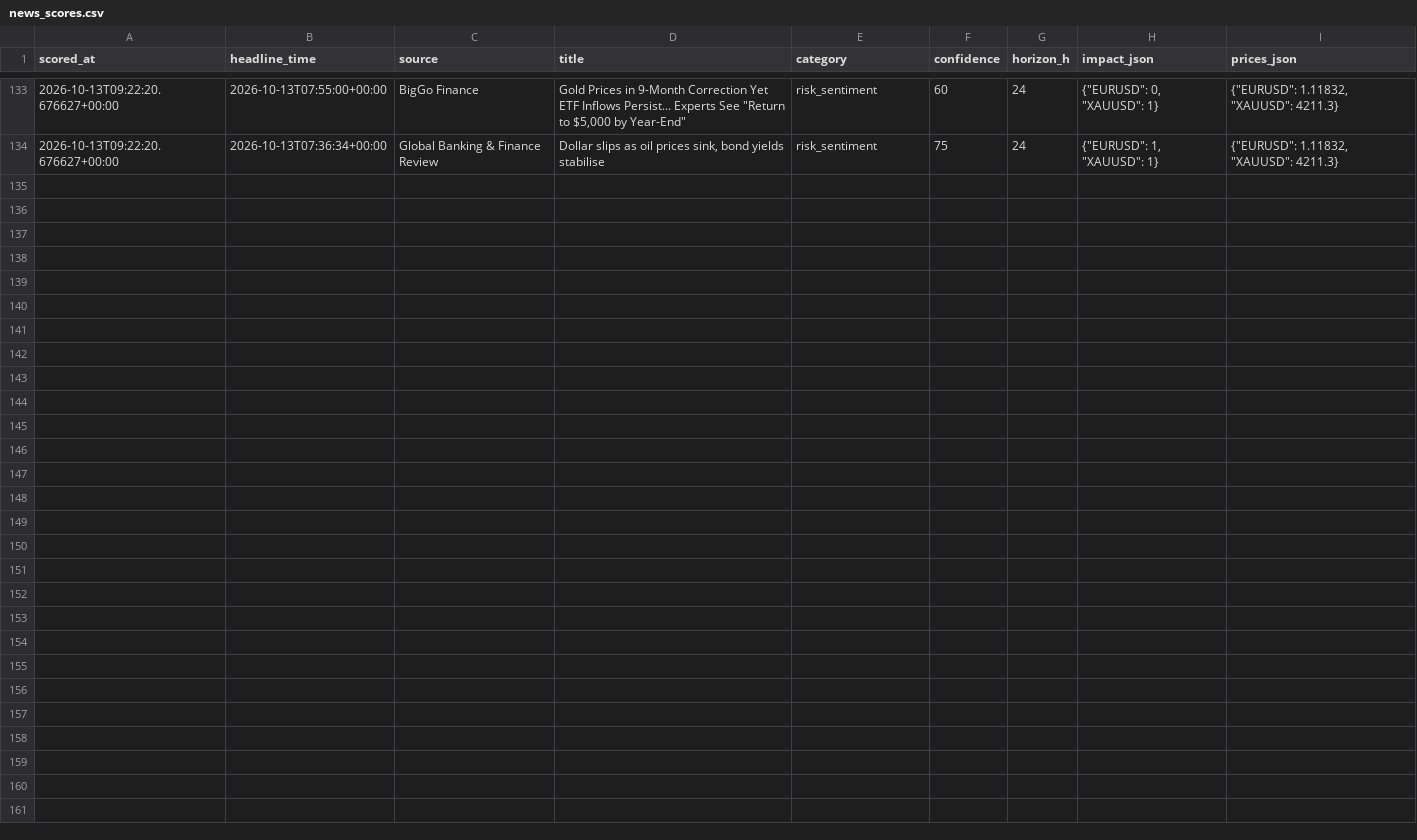
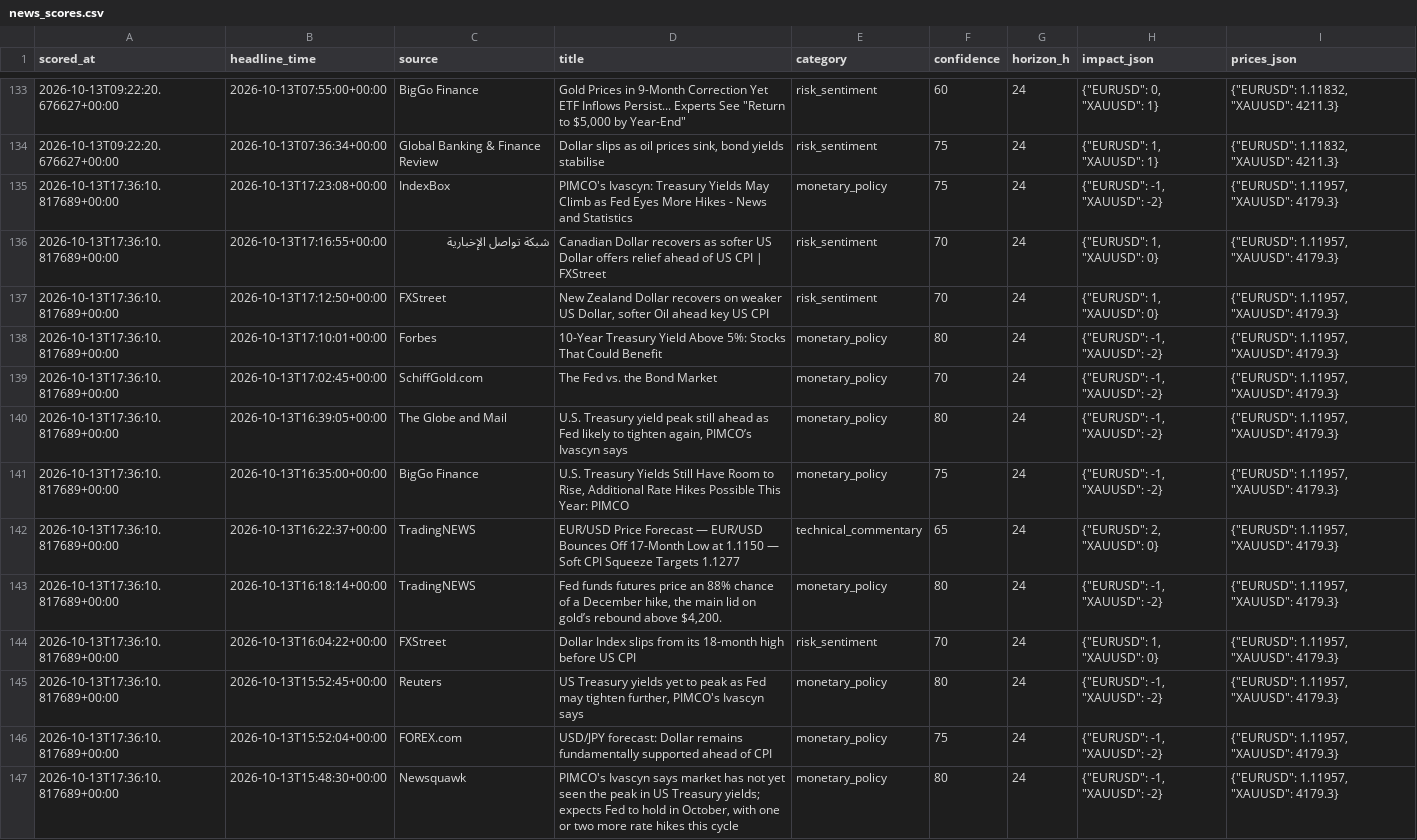
Before and after one commit to sobhansbp/Trade-, a CSV file: journal/news_scores.csv, drawn as a sheet; only a part is shown, gaps mark what is left out; the diff names each change by its address in the sheet, - before the commit and + after, or states it on an @@ line.

Commit message:
paper: cycle 2026-10-13T17:36Z

```diff
--- a/journal/news_scores.csv
+++ b/journal/news_scores.csv
+row 135: 2026-10-13T17:36:10.817689+00:00 | 2026-10-13T17:23:08+00:00 | IndexBox | PIMCO's Ivascyn: Treasury Yields May Climb as Fed Eyes More Hikes - News and Statistics | monetary_policy | 75 | 24 | {"EURUSD": -1, "XAUUSD": -2} | {"EURUSD": 1.11957, "XAUUSD": 4179.3}
+row 136: 2026-10-13T17:36:10.817689+00:00 | 2026-10-13T17:16:55+00:00 | شبكة تواصل الإخبارية | Canadian Dollar recovers as softer US Dollar offers relief ahead of US CPI | FXStreet | risk_sentiment | 70 | 24 | {"EURUSD": 1, "XAUUSD": 0} | {"EURUSD": 1.11957, "XAUUSD": 4179.3}
+row 137: 2026-10-13T17:36:10.817689+00:00 | 2026-10-13T17:12:50+00:00 | FXStreet | New Zealand Dollar recovers on weaker US Dollar, softer Oil ahead key US CPI | risk_sentiment | 70 | 24 | {"EURUSD": 1, "XAUUSD": 0} | {"EURUSD": 1.11957, "XAUUSD": 4179.3}
+row 138: 2026-10-13T17:36:10.817689+00:00 | 2026-10-13T17:10:01+00:00 | Forbes | 10-Year Treasury Yield Above 5%: Stocks That Could Benefit | monetary_policy | 80 | 24 | {"EURUSD": -1, "XAUUSD": -2} | {"EURUSD": 1.11957, "XAUUSD": 4179.3}
+row 139: 2026-10-13T17:36:10.817689+00:00 | 2026-10-13T17:02:45+00:00 | SchiffGold.com | The Fed vs. the Bond Market | monetary_policy | 70 | 24 | {"EURUSD": -1, "XAUUSD": -2} | {"EURUSD": 1.11957, "XAUUSD": 4179.3}
+row 140: 2026-10-13T17:36:10.817689+00:00 | 2026-10-13T16:39:05+00:00 | The Globe and Mail | U.S. Treasury yield peak still ahead as Fed likely to tighten again, PIMCO’s Ivascyn says | monetary_policy | 80 | 24 | {"EURUSD": -1, "XAUUSD": -2} | {"EURUSD": 1.11957, "XAUUSD": 4179.3}
+row 141: 2026-10-13T17:36:10.817689+00:00 | 2026-10-13T16:35:00+00:00 | BigGo Finance | U.S. Treasury Yields Still Have Room to Rise, Additional Rate Hikes Possible This Year: PIMCO | monetary_policy | 75 | 24 | {"EURUSD": -1, "XAUUSD": -2} | {"EURUSD": 1.11957, "XAUUSD": 4179.3}
+row 142: 2026-10-13T17:36:10.817689+00:00 | 2026-10-13T16:22:37+00:00 | TradingNEWS | EUR/USD Price Forecast — EUR/USD Bounces Off 17-Month Low at 1.1150 — Soft CPI Squeeze Targets 1.1277 | technical_commentary | 65 | 24 | {"EURUSD": 2, "XAUUSD": 0} | {"EURUSD": 1.11957, "XAUUSD": 4179.3}
+row 143: 2026-10-13T17:36:10.817689+00:00 | 2026-10-13T16:18:14+00:00 | TradingNEWS | Fed funds futures price an 88% chance of a December hike, the main lid on gold’s rebound above $4,200. | monetary_policy | 80 | 24 | {"EURUSD": -1, "XAUUSD": -2} | {"EURUSD": 1.11957, "XAUUSD": 4179.3}
+row 144: 2026-10-13T17:36:10.817689+00:00 | 2026-10-13T16:04:22+00:00 | FXStreet | Dollar Index slips from its 18-month high before US CPI | risk_sentiment | 70 | 24 | {"EURUSD": 1, "XAUUSD": 0} | {"EURUSD": 1.11957, "XAUUSD": 4179.3}
+row 145: 2026-10-13T17:36:10.817689+00:00 | 2026-10-13T15:52:45+00:00 | Reuters | US Treasury yields yet to peak as Fed may tighten further, PIMCO's Ivascyn says | monetary_policy | 80 | 24 | {"EURUSD": -1, "XAUUSD": -2} | {"EURUSD": 1.11957, "XAUUSD": 4179.3}
+row 146: 2026-10-13T17:36:10.817689+00:00 | 2026-10-13T15:52:04+00:00 | FOREX.com | USD/JPY forecast: Dollar remains fundamentally supported ahead of CPI | monetary_policy | 75 | 24 | {"EURUSD": -1, "XAUUSD": -2} | {"EURUSD": 1.11957, "XAUUSD": 4179.3}
+row 147: 2026-10-13T17:36:10.817689+00:00 | 2026-10-13T15:48:30+00:00 | Newsquawk | PIMCO's Ivascyn says market has not yet seen the peak in US Treasury yields; expects Fed to hold in October, with one or two more rate hikes this cycle | monetary_policy | 80 | 24 | {"EURUSD": -1, "XAUUSD": -2} | {"EURUSD": 1.11957, "XAUUSD": 4179.3}
```
Also changed, not shown: journal/forward_tests.csv, journal/paper_equity.csv, 5 other files.
